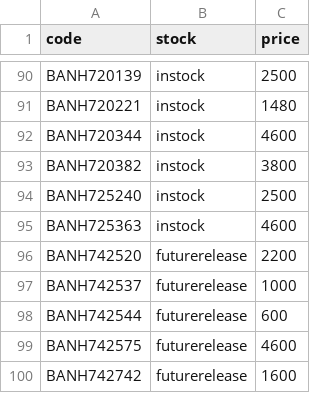
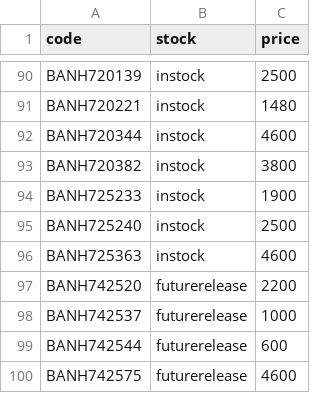
Before and after one commit to vktr107/hlj_price_tracker, a CSV file: saved.csv, drawn as a sheet; only a part is shown, gaps mark what is left out; the shorter side is filled out with more unchanged rows; the diff names each change by its address in the sheet, - before the commit and + after, or states it on an @@ line.

```diff
--- a/saved.csv
+++ b/saved.csv
+row 94: BANH725233 | instock | 1900
```
